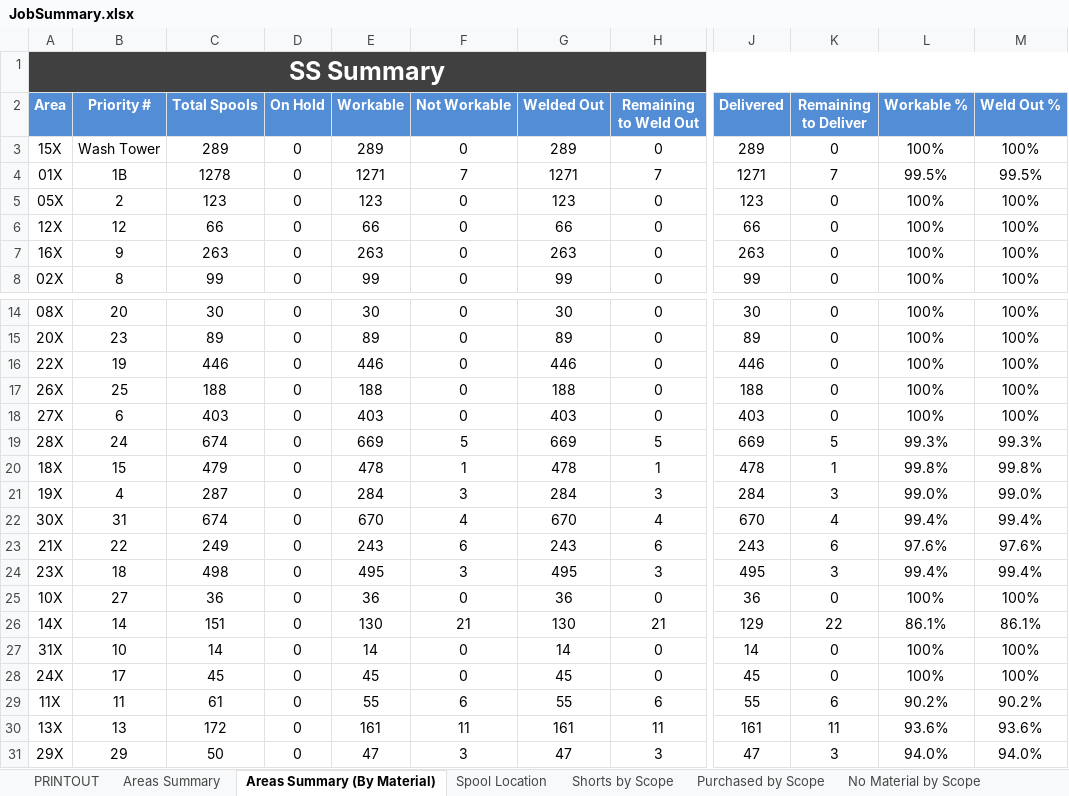
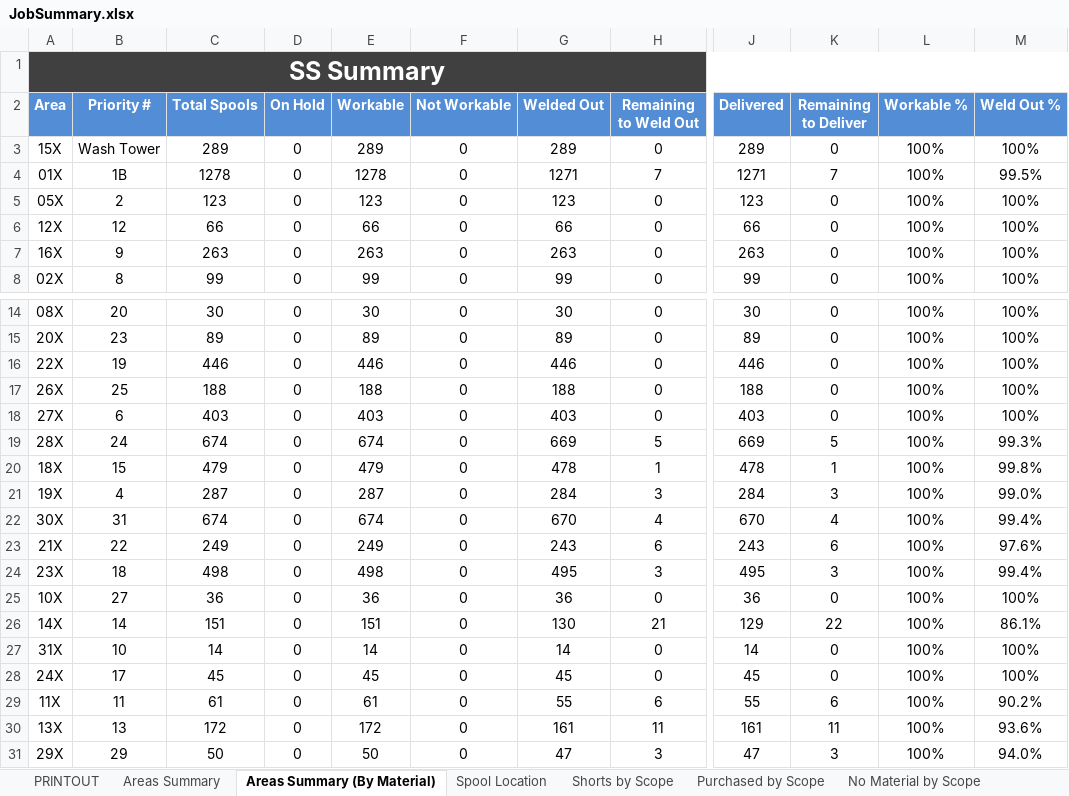
Before and after one commit to kmccun2/react-redux-template, an Excel workbook: database/6112/JobSummary.xlsx, sheet Areas Summary (By Material), drawn as a sheet; only a part is shown, gaps mark what is left out; values as stored, in another font and other column widths than the file's, no borders; the diff covers the shown part only; the diff names each change by its address in the sheet, - before the commit and + after, or states it on an @@ line.

```diff
--- a/database/6112/JobSummary.xlsx (sheet Areas Summary (By Material))
+++ b/database/6112/JobSummary.xlsx (sheet Areas Summary (By Material))
-E4 (Workable): 1271
+E4 (Workable): 1278
-F4 (Not Workable): 7
+F4 (Not Workable): 0
-L4 (Workable %): 99.5%
+L4 (Workable %): 100%
-E19 (Workable): 669
+E19 (Workable): 674
-F19 (Not Workable): 5
+F19 (Not Workable): 0
-L19 (Workable %): 99.3%
+L19 (Workable %): 100%
-E20 (Workable): 478
+E20 (Workable): 479
-F20 (Not Workable): 1
+F20 (Not Workable): 0
-L20 (Workable %): 99.8%
+L20 (Workable %): 100%
-E21 (Workable): 284
+E21 (Workable): 287
-F21 (Not Workable): 3
+F21 (Not Workable): 0
-L21 (Workable %): 99.0%
+L21 (Workable %): 100%
-E22 (Workable): 670
+E22 (Workable): 674
-F22 (Not Workable): 4
+F22 (Not Workable): 0
-L22 (Workable %): 99.4%
+L22 (Workable %): 100%
-E23 (Workable): 243
+E23 (Workable): 249
-F23 (Not Workable): 6
+F23 (Not Workable): 0
-L23 (Workable %): 97.6%
+L23 (Workable %): 100%
-E24 (Workable): 495
+E24 (Workable): 498
-F24 (Not Workable): 3
+F24 (Not Workable): 0
-L24 (Workable %): 99.4%
+L24 (Workable %): 100%
-E26 (Workable): 130
+E26 (Workable): 151
-F26 (Not Workable): 21
+F26 (Not Workable): 0
-L26 (Workable %): 86.1%
+L26 (Workable %): 100%
-E29 (Workable): 55
+E29 (Workable): 61
-F29 (Not Workable): 6
+F29 (Not Workable): 0
-L29 (Workable %): 90.2%
+L29 (Workable %): 100%
-E30 (Workable): 161
+E30 (Workable): 172
-F30 (Not Workable): 11
+F30 (Not Workable): 0
-L30 (Workable %): 93.6%
+L30 (Workable %): 100%
-E31 (Workable): 47
+E31 (Workable): 50
-F31 (Not Workable): 3
+F31 (Not Workable): 0
-L31 (Workable %): 94.0%
+L31 (Workable %): 100%
```
Also changed, not shown: 99 edited cells elsewhere in this sheet, sheet PRINTOUT, sheet Areas Summary, sheet Spool Location, sheet No Material by Scope, sheet Purchased by Scope, sheet Shorts by Scope, 1 more sheet, charts or pictures, 9 other files.
